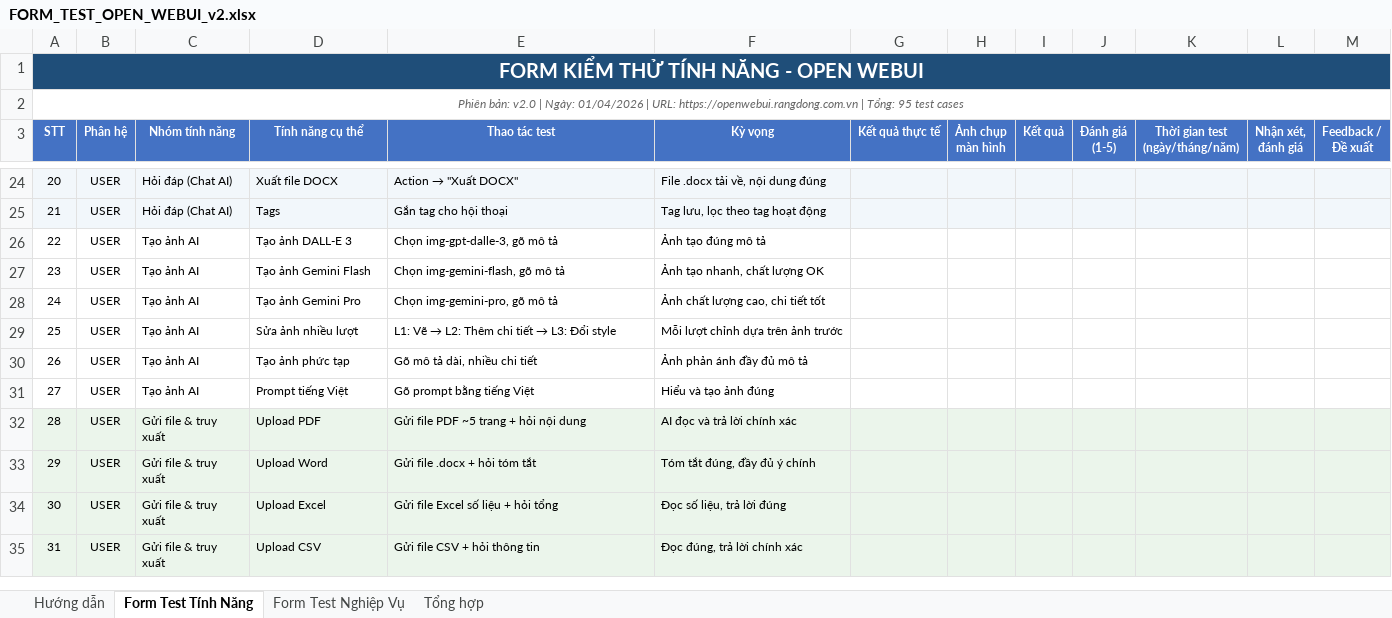
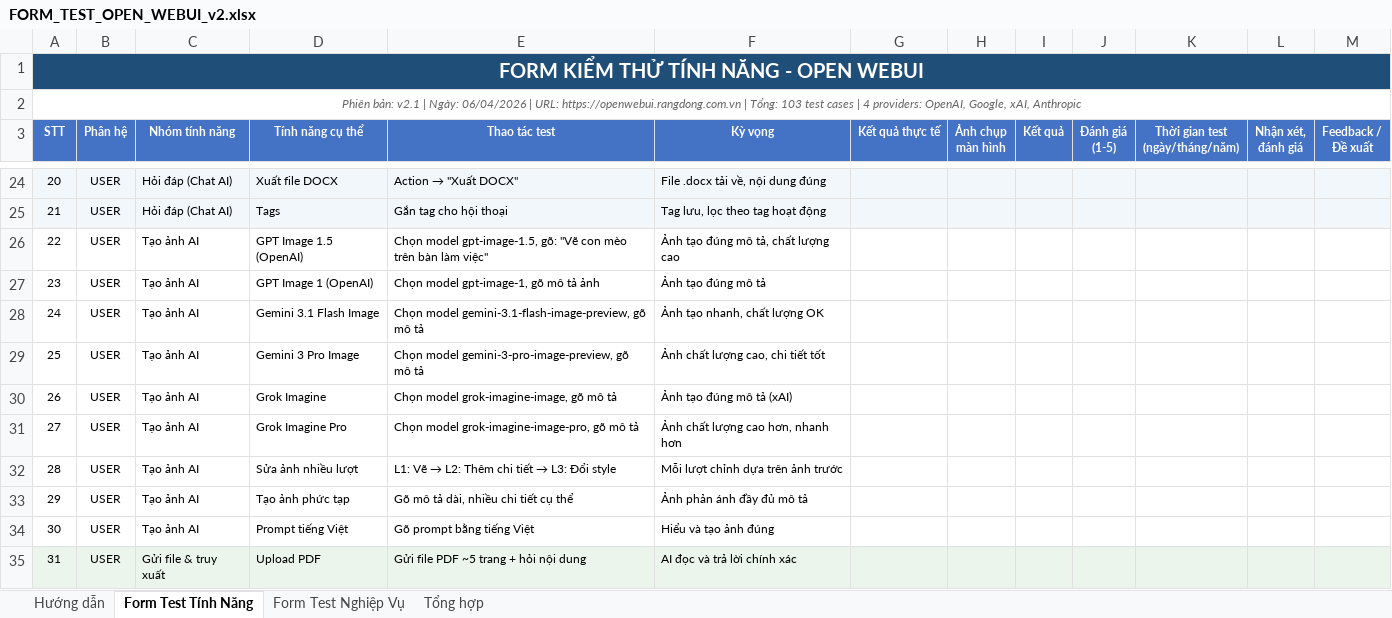
Before and after one commit to ThanhDT127/Oppen_Web_UI, an Excel workbook: docs/FORM_TEST_OPEN_WEBUI_v2.xlsx, sheet Form Test Tính Năng, drawn as a sheet; only a part is shown, gaps mark what is left out; the shorter side is filled out with more unchanged rows; values as stored, in another font and other column widths than the file's, no borders; conditional formats not drawn; addresses are those after the commit; the diff covers the shown part only; the diff names each change by its address in the sheet, - before the commit and + after, or states it on an @@ line.

```diff
--- a/docs/FORM_TEST_OPEN_WEBUI_v2.xlsx (sheet Form Test Tính Năng)
+++ b/docs/FORM_TEST_OPEN_WEBUI_v2.xlsx (sheet Form Test Tính Năng)
@@ column A (STT) renumbered from row 2 down @@
+row 26: 22 | USER | Tạo ảnh AI | GPT Image 1.5 (OpenAI) | Chọn model gpt-image-1.5, gõ: "Vẽ con mèo trên bàn làm việc" | Ảnh tạo đúng mô tả, chất lượng cao
-D27 (Tính năng cụ thể): Tạo ảnh DALL-E 3
+D27 (Tính năng cụ thể): GPT Image 1 (OpenAI)
-E27 (Thao tác test): Chọn img-gpt-dalle-3, gõ mô tả
+E27 (Thao tác test): Chọn model gpt-image-1, gõ mô tả ảnh
-D28 (Tính năng cụ thể): Tạo ảnh Gemini Flash
+D28 (Tính năng cụ thể): Gemini 3.1 Flash Image
-E28 (Thao tác test): Chọn img-gemini-flash, gõ mô tả
+E28 (Thao tác test): Chọn model gemini-3.1-flash-image-preview, gõ mô tả
-D29 (Tính năng cụ thể): Tạo ảnh Gemini Pro
+D29 (Tính năng cụ thể): Gemini 3 Pro Image
-E29 (Thao tác test): Chọn img-gemini-pro, gõ mô tả
+E29 (Thao tác test): Chọn model gemini-3-pro-image-preview, gõ mô tả
+row 30: 26 | USER | Tạo ảnh AI | Grok Imagine | Chọn model grok-imagine-image, gõ mô tả | Ảnh tạo đúng mô tả (xAI)
+row 31: 27 | USER | Tạo ảnh AI | Grok Imagine Pro | Chọn model grok-imagine-image-pro, gõ mô tả | Ảnh chất lượng cao hơn, nhanh hơn
-E33 (Thao tác test): Gõ mô tả dài, nhiều chi tiết
+E33 (Thao tác test): Gõ mô tả dài, nhiều chi tiết cụ thể
```
Also changed, not shown: 5 added rows and 22 edited cells elsewhere in this sheet, sheet Tổng hợp, sheet Form Test Nghiệp Vụ, 37 other files.
